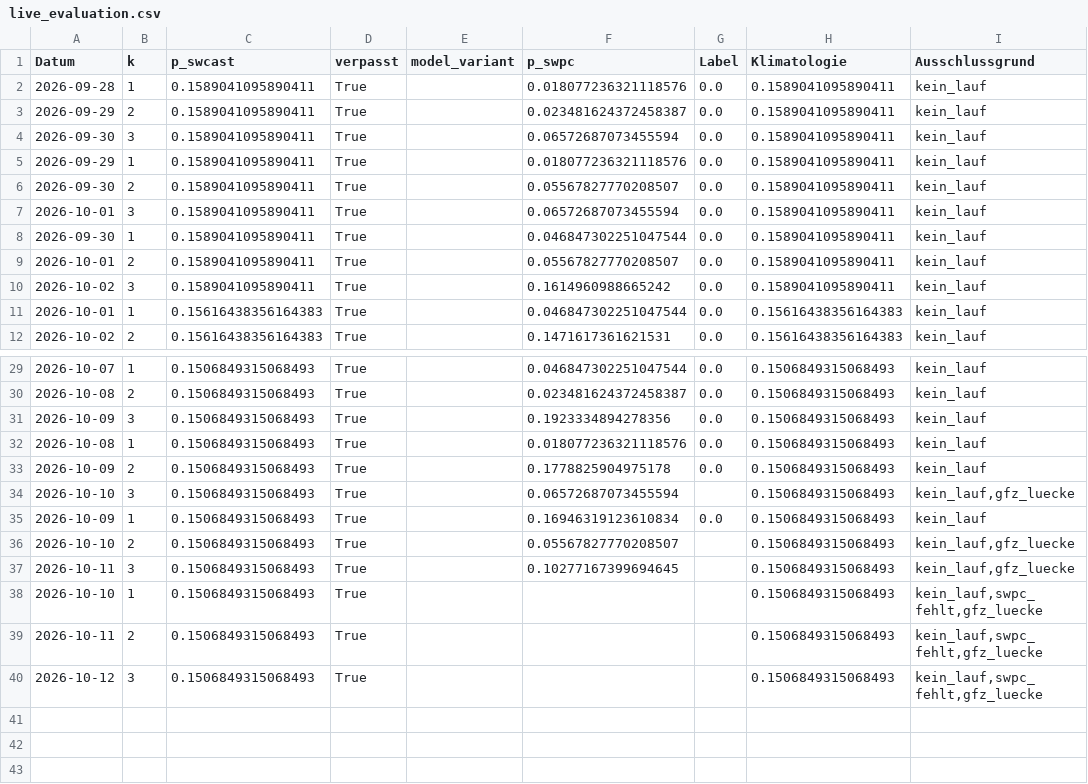
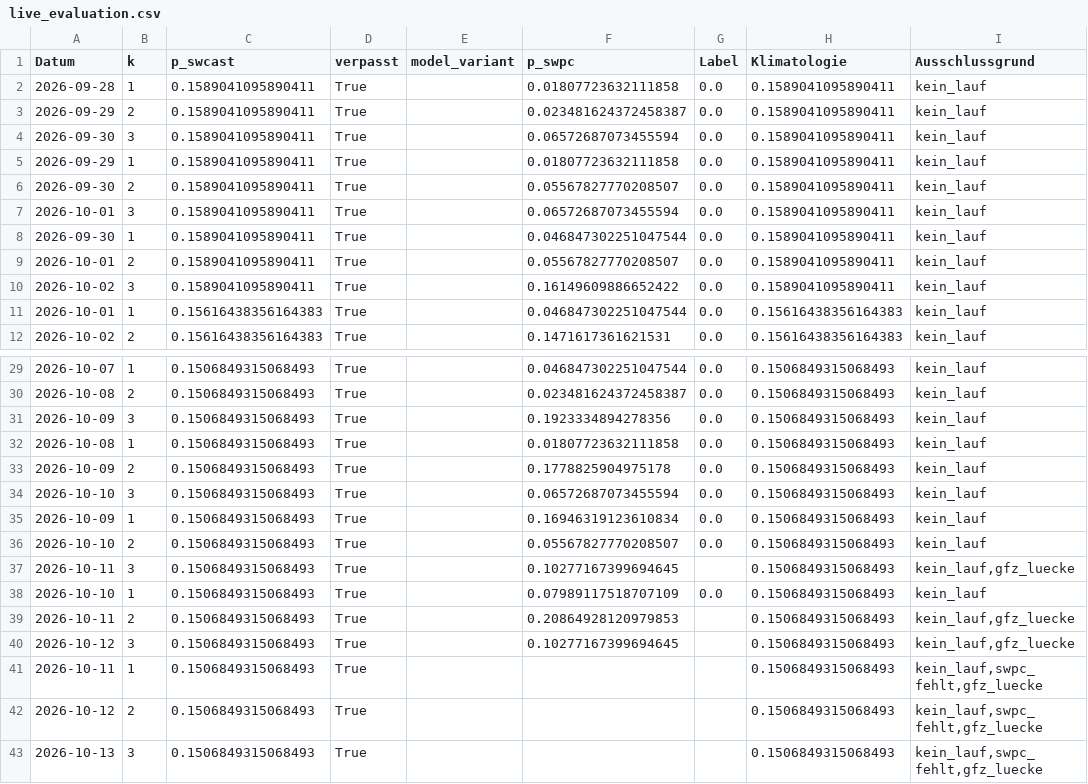
Before and after one commit to Script-hpp/swcast, a CSV file: reports/live_evaluation.csv, drawn as a sheet; only a part is shown, gaps mark what is left out; the diff covers the shown part only.

```diff
--- a/reports/live_evaluation.csv
+++ b/reports/live_evaluation.csv
@@ -1,6 +1,6 @@
 Datum,k,p_swcast,verpasst,model_variant,p_swpc,Label,Klimatologie,Ausschlussgrund
-2026-09-28,1,0.1589041095890411,True,,0.018077236321118576,0.0,0.1589041095890411,kein_lauf
+2026-09-28,1,0.1589041095890411,True,,0.01807723632111858,0.0,0.1589041095890411,kein_lauf
 2026-09-29,2,0.1589041095890411,True,,0.023481624372458387,0.0,0.1589041095890411,kein_lauf
 2026-09-30,3,0.1589041095890411,True,,0.06572687073455594,0.0,0.1589041095890411,kein_lauf
-2026-09-29,1,0.1589041095890411,True,,0.018077236321118576,0.0,0.1589041095890411,kein_lauf
+2026-09-29,1,0.1589041095890411,True,,0.01807723632111858,0.0,0.1589041095890411,kein_lauf
 2026-09-30,2,0.1589041095890411,True,,0.05567827770208507,0.0,0.1589041095890411,kein_lauf
@@ -9,3 +9,3 @@ Datum,k,p_swcast,verpasst,model_variant,p_swpc,Label,Klimatologie,Ausschlussgrun
 2026-10-01,2,0.1589041095890411,True,,0.05567827770208507,0.0,0.1589041095890411,kein_lauf
-2026-10-02,3,0.1589041095890411,True,,0.1614960988665242,0.0,0.1589041095890411,kein_lauf
+2026-10-02,3,0.1589041095890411,True,,0.16149609886652422,0.0,0.1589041095890411,kein_lauf
 2026-10-01,1,0.15616438356164383,True,,0.046847302251047544,0.0,0.15616438356164383,kein_lauf
@@ -31,10 +31,13 @@ Datum,k,p_swcast,verpasst,model_variant,p_swpc,Label,Klimatologie,Ausschlussgrun
 2026-10-09,3,0.1506849315068493,True,,0.1923334894278356,0.0,0.1506849315068493,kein_lauf
-2026-10-08,1,0.1506849315068493,True,,0.018077236321118576,0.0,0.1506849315068493,kein_lauf
+2026-10-08,1,0.1506849315068493,True,,0.01807723632111858,0.0,0.1506849315068493,kein_lauf
 2026-10-09,2,0.1506849315068493,True,,0.1778825904975178,0.0,0.1506849315068493,kein_lauf
-2026-10-10,3,0.1506849315068493,True,,0.06572687073455594,,0.1506849315068493,"kein_lauf,gfz_luecke"
+2026-10-10,3,0.1506849315068493,True,,0.06572687073455594,0.0,0.1506849315068493,kein_lauf
 2026-10-09,1,0.1506849315068493,True,,0.16946319123610834,0.0,0.1506849315068493,kein_lauf
-2026-10-10,2,0.1506849315068493,True,,0.05567827770208507,,0.1506849315068493,"kein_lauf,gfz_luecke"
+2026-10-10,2,0.1506849315068493,True,,0.05567827770208507,0.0,0.1506849315068493,kein_lauf
 2026-10-11,3,0.1506849315068493,True,,0.10277167399694645,,0.1506849315068493,"kein_lauf,gfz_luecke"
-2026-10-10,1,0.1506849315068493,True,,,,0.1506849315068493,"kein_lauf,swpc_fehlt,gfz_luecke"
-2026-10-11,2,0.1506849315068493,True,,,,0.1506849315068493,"kein_lauf,swpc_fehlt,gfz_luecke"
-2026-10-12,3,0.1506849315068493,True,,,,0.1506849315068493,"kein_lauf,swpc_fehlt,gfz_luecke"
+2026-10-10,1,0.1506849315068493,True,,0.07989117518707109,0.0,0.1506849315068493,kein_lauf
+2026-10-11,2,0.1506849315068493,True,,0.20864928120979853,,0.1506849315068493,"kein_lauf,gfz_luecke"
+2026-10-12,3,0.1506849315068493,True,,0.10277167399694645,,0.1506849315068493,"kein_lauf,gfz_luecke"
+2026-10-11,1,0.1506849315068493,True,,,,0.1506849315068493,"kein_lauf,swpc_fehlt,gfz_luecke"
+2026-10-12,2,0.1506849315068493,True,,,,0.1506849315068493,"kein_lauf,swpc_fehlt,gfz_luecke"
+2026-10-13,3,0.1506849315068493,True,,,,0.1506849315068493,"kein_lauf,swpc_fehlt,gfz_luecke"
```
Also changed, not shown: 1 edited cell elsewhere in this file, 46 other files.
